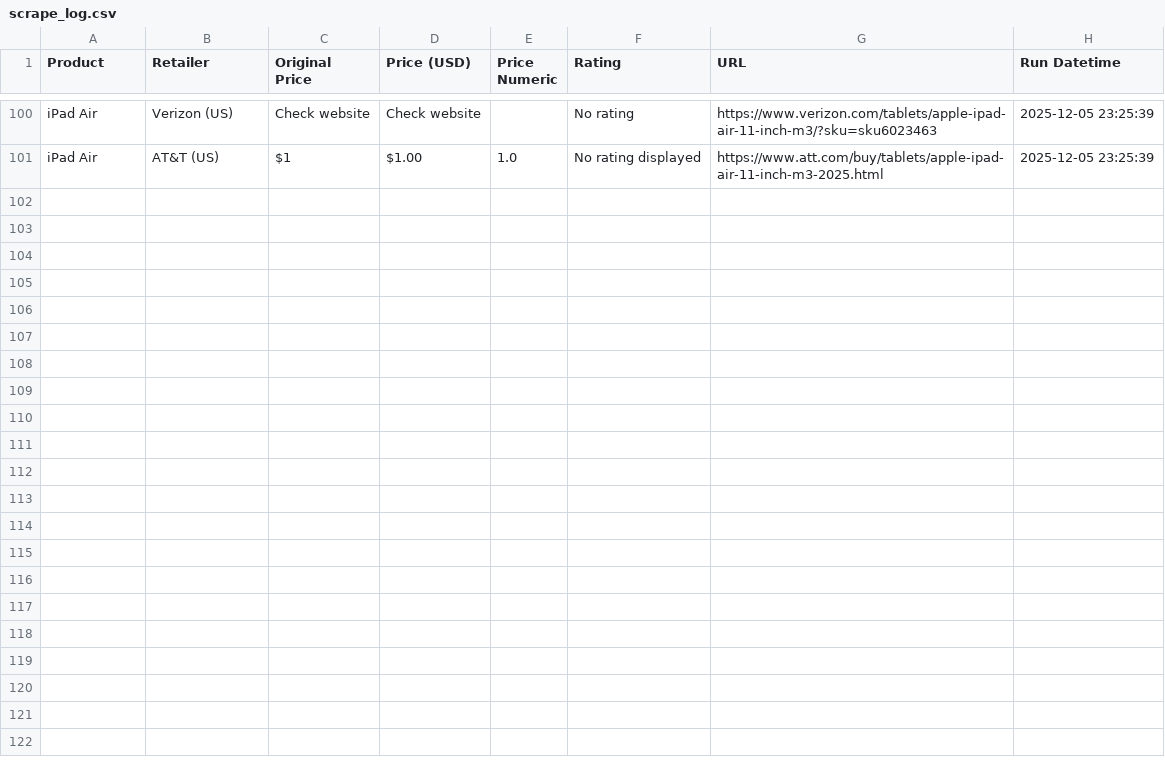
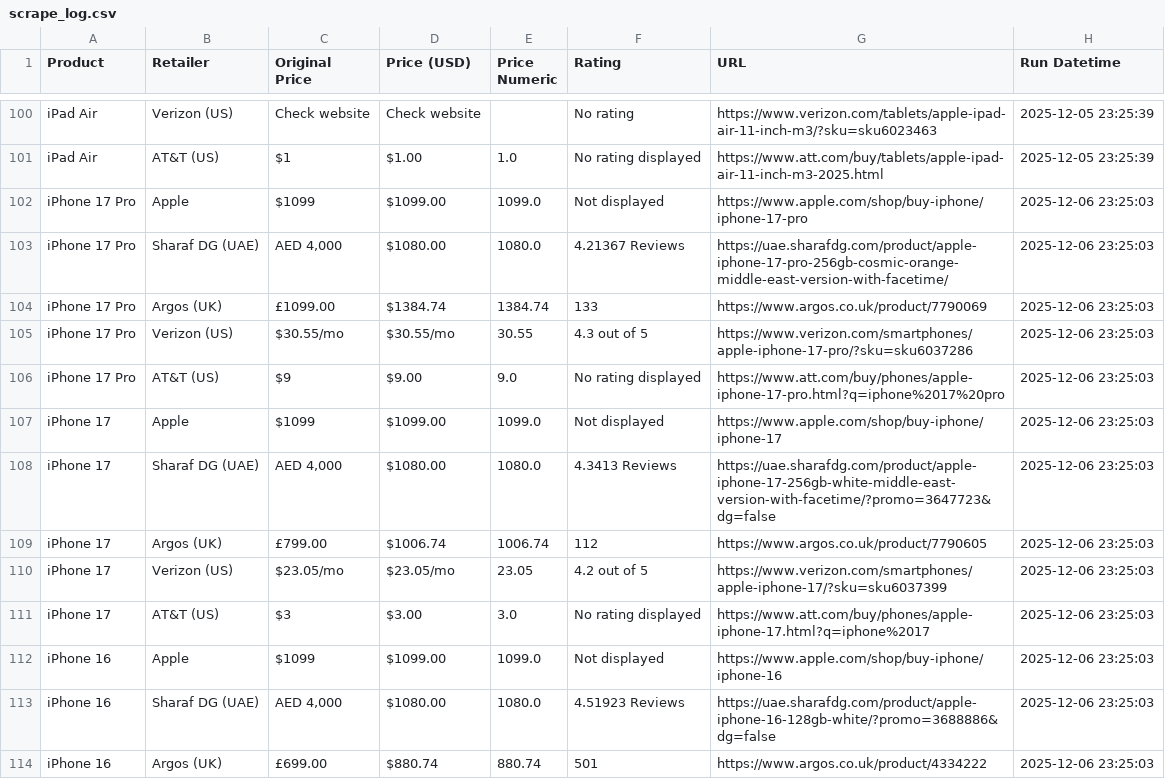
Before and after one commit to radhikapat3l/webscrape-scheduler, a CSV file: data/scrape_log.csv, drawn as a sheet; only a part is shown, gaps mark what is left out; the diff covers the shown part only.

```diff
--- a/data/scrape_log.csv
+++ b/data/scrape_log.csv
@@ -101 +101,14 @@ iPad Air,Verizon (US),Check website,Check website,,No rating,https://www.verizon
 iPad Air,AT&T (US),$1,$1.00,1.0,No rating displayed,https://www.att.com/buy/tablets/apple-ipad-air-11-inch-m3-2025.html,2025-12-05 23:25:39
+iPhone 17 Pro,Apple,$1099,$1099.00,1099.0,Not displayed,https://www.apple.com/shop/buy-iphone/iphone-17-pro,2025-12-06 23:25:03
+iPhone 17 Pro,Sharaf DG (UAE),"AED 4,000",$1080.00,1080.0,4.21367  Reviews,https://uae.sharafdg.com/product/apple-iphone-17-pro-256gb-cosmic-orange-middle-east-version-with-facetime/,2025-12-06 23:25:03
+iPhone 17 Pro,Argos (UK),£1099.00,$1384.74,1384.74,133,https://www.argos.co.uk/product/7790069,2025-12-06 23:25:03
+iPhone 17 Pro,Verizon (US),$30.55/mo,$30.55/mo,30.55,4.3 out of 5,https://www.verizon.com/smartphones/apple-iphone-17-pro/?sku=sku6037286,2025-12-06 23:25:03
+iPhone 17 Pro,AT&T (US),$9,$9.00,9.0,No rating displayed,https://www.att.com/buy/phones/apple-iphone-17-pro.html?q=iphone%2017%20pro,2025-12-06 23:25:03
+iPhone 17,Apple,$1099,$1099.00,1099.0,Not displayed,https://www.apple.com/shop/buy-iphone/iphone-17,2025-12-06 23:25:03
+iPhone 17,Sharaf DG (UAE),"AED 4,000",$1080.00,1080.0,4.3413  Reviews,https://uae.sharafdg.com/product/apple-iphone-17-256gb-white-middle-east-version-with-facetime/?promo=3647723&dg=false,2025-12-06 23:25:03
+iPhone 17,Argos (UK),£799.00,$1006.74,1006.74,112,https://www.argos.co.uk/product/7790605,2025-12-06 23:25:03
+iPhone 17,Verizon (US),$23.05/mo,$23.05/mo,23.05,4.2 out of 5,https://www.verizon.com/smartphones/apple-iphone-17/?sku=sku6037399,2025-12-06 23:25:03
+iPhone 17,AT&T (US),$3,$3.00,3.0,No rating displayed,https://www.att.com/buy/phones/apple-iphone-17.html?q=iphone%2017,2025-12-06 23:25:03
+iPhone 16,Apple,$1099,$1099.00,1099.0,Not displayed,https://www.apple.com/shop/buy-iphone/iphone-16,2025-12-06 23:25:03
+iPhone 16,Sharaf DG (UAE),"AED 4,000",$1080.00,1080.0,4.51923  Reviews,https://uae.sharafdg.com/product/apple-iphone-16-128gb-white/?promo=3688886&dg=false,2025-12-06 23:25:03
+iPhone 16,Argos (UK),£699.00,$880.74,880.74,501,https://www.argos.co.uk/product/4334222,2025-12-06 23:25:03
```
Also changed, not shown: 12 added rows elsewhere in this file.
